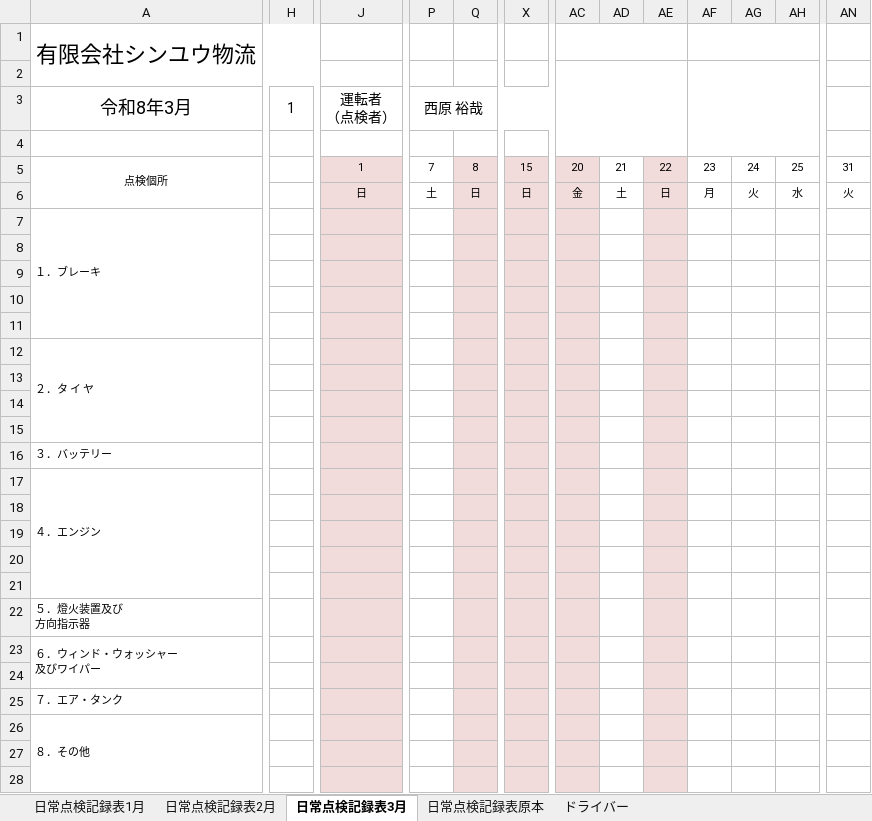
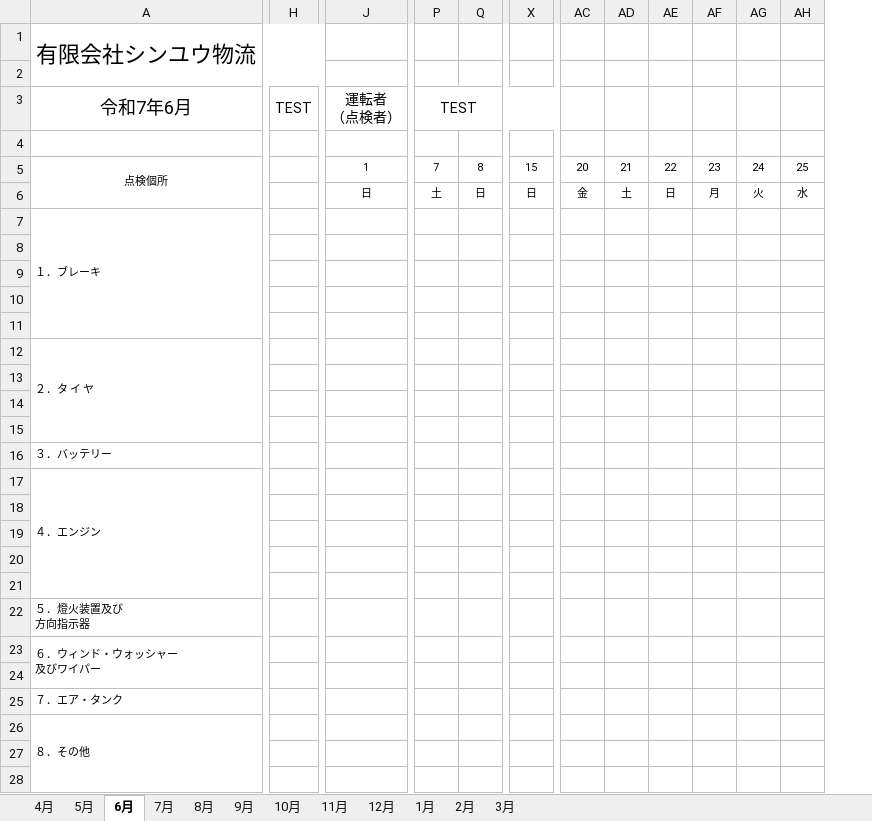
Before and after one commit to sinyuubuturyuu/sinyuubuturyuu-apps3, an Excel workbook: sinyuubuturyuu-pc/getujinitijyoutenkenhyou-pc/src/assets/monthly-inspection-template.xlsx, sheet 6月, drawn as a sheet; only a part is shown, gaps mark what is left out; values as stored, in another font and other column widths than the file's, no borders; charts and pictures not drawn; removed rows and columns are numbered as before the commit, all else as after; the diff covers the shown part only; the diff names each change by its address in the sheet, - before the commit and + after, or states it on an @@ line.

```diff
--- a/sinyuubuturyuu-pc/getujinitijyoutenkenhyou-pc/src/assets/monthly-inspection-template.xlsx (sheet 6月)
+++ b/sinyuubuturyuu-pc/getujinitijyoutenkenhyou-pc/src/assets/monthly-inspection-template.xlsx (sheet 6月)
-sheet tab: 日常点検記録表1月
+sheet tab: 4月
-sheet tab: 日常点検記録表2月
+sheet tab: 5月
-sheet tab: 日常点検記録表3月
+sheet tab: 6月
-sheet tab: 日常点検記録表原本
+sheet tab: 7月
-sheet tab: ドライバー
+sheet tab: 8月
+sheet tab: 9月
+sheet tab: 10月
+sheet tab: 11月
+sheet tab: 12月
+sheet tab: 1月
+sheet tab: 2月
+sheet tab: 3月
-column H, row 3: 1
+column H, row 3: TEST
-column AN, rows 5-6: 31 | 火
-AC1:AE1 merged
-AF1:AH1 merged
-AC2:AE4 merged
-AF2:AH4 merged
-A3: 令和8年3月
+A3: 令和7年6月
-P3: 西原 裕哉
+P3: TEST
-J5:J28 fill: #F2DBDB
+J5:J28 fill: none
-Q5:Q28 fill: #F2DBDB
+Q5:Q28 fill: none
-X5:X28 fill: #F2DBDB
+X5:X28 fill: none
-AC5:AC28 fill: #F2DBDB
+AC5:AC28 fill: none
-AE5:AE28 fill: #F2DBDB
+AE5:AE28 fill: none
```
Also changed, not shown: cell formats elsewhere in this sheet, sheet 4月, sheet 5月, sheet 8月, sheet 7月, hidden cells, charts or pictures, sinyuubuturyuu-pc/getujinitijyoutenkenhyou-pc/月次日常点検 2026.xlsx, 16 other files.
